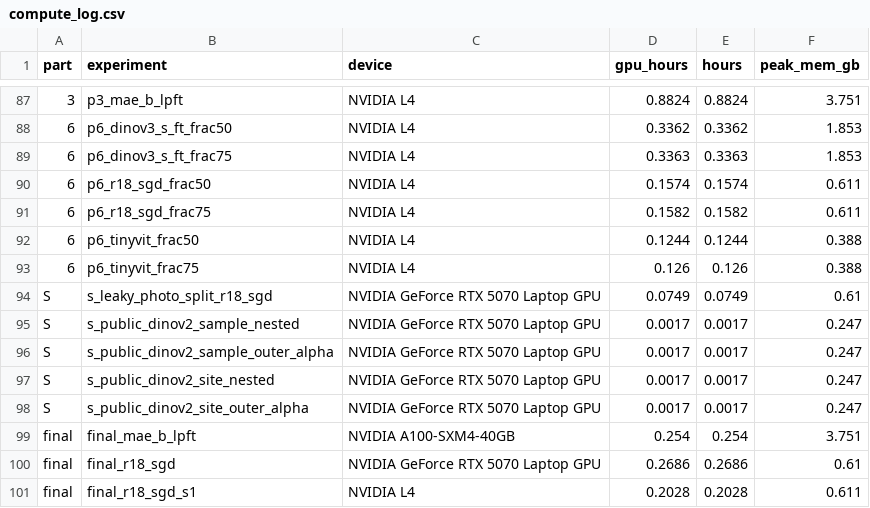
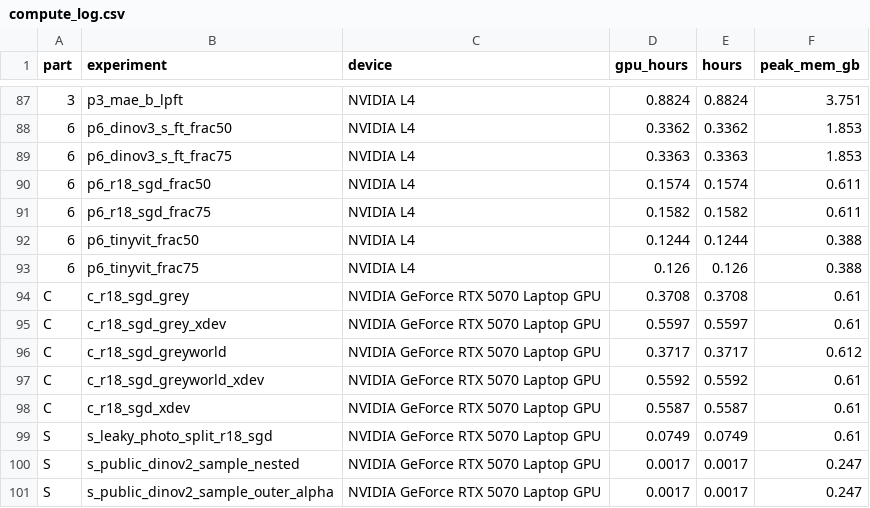
Before and after one commit to MoisieievVasya/ad_cv_assignment_1, a CSV file: reports/compute_log.csv, drawn as a sheet; only a part is shown, gaps mark what is left out; the shorter side is filled out with more unchanged rows.

```diff
--- a/reports/compute_log.csv
+++ b/reports/compute_log.csv
@@ -93,2 +93,7 @@ part,experiment,device,gpu_hours,hours,peak_mem_gb
 6,p6_tinyvit_frac75,NVIDIA L4,0.126,0.126,0.388
+C,c_r18_sgd_grey,NVIDIA GeForce RTX 5070 Laptop GPU,0.3708,0.3708,0.61
+C,c_r18_sgd_grey_xdev,NVIDIA GeForce RTX 5070 Laptop GPU,0.5597,0.5597,0.61
+C,c_r18_sgd_greyworld,NVIDIA GeForce RTX 5070 Laptop GPU,0.3717,0.3717,0.612
+C,c_r18_sgd_greyworld_xdev,NVIDIA GeForce RTX 5070 Laptop GPU,0.5592,0.5592,0.61
+C,c_r18_sgd_xdev,NVIDIA GeForce RTX 5070 Laptop GPU,0.5587,0.5587,0.61
 S,s_leaky_photo_split_r18_sgd,NVIDIA GeForce RTX 5070 Laptop GPU,0.0749,0.0749,0.61
```
Also changed, not shown: 22 other files.
